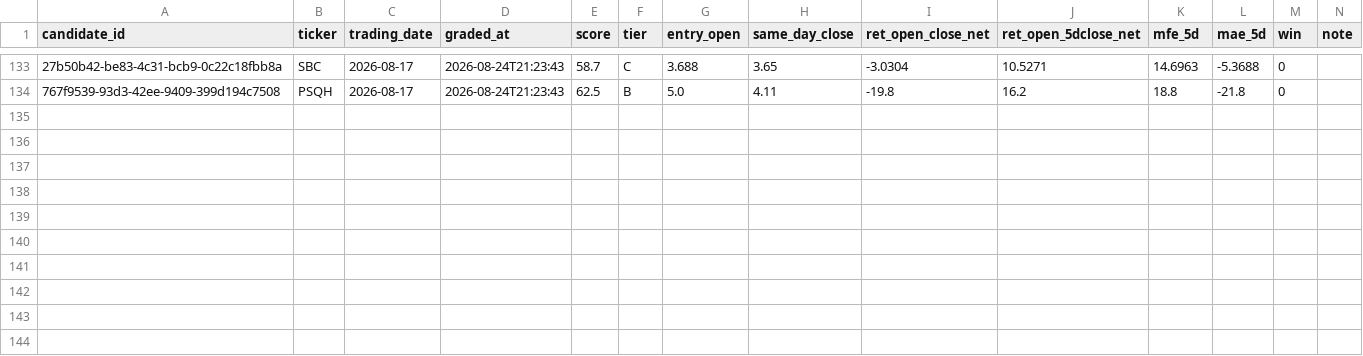
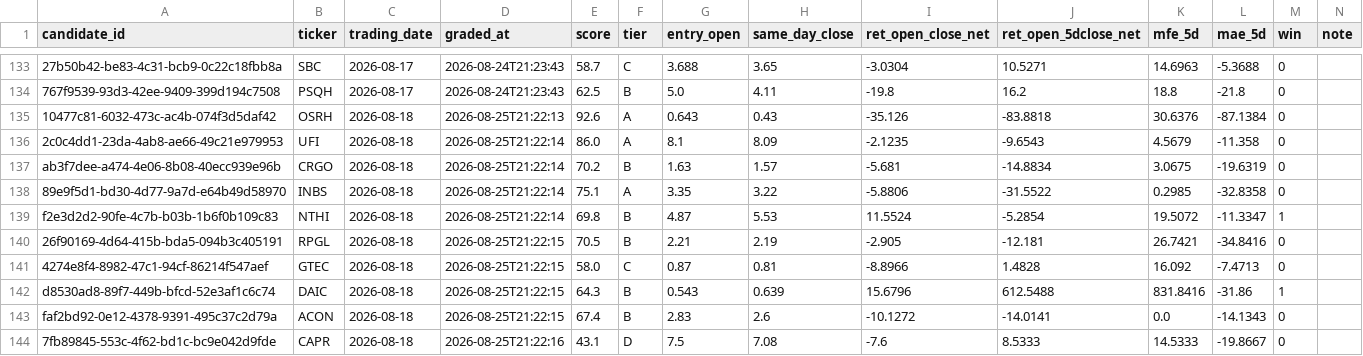
Before and after one commit to joshldavis/ThePickLog, a CSV file: control_outcomes.csv, drawn as a sheet; only a part is shown, gaps mark what is left out; the diff names each change by its address in the sheet, - before the commit and + after, or states it on an @@ line.

```diff
--- a/control_outcomes.csv
+++ b/control_outcomes.csv
+row 135: 10477c81-6032-473c-ac4b-074f3d5daf42 | OSRH | 2026-08-18 | 2026-08-25T21:22:13 | 92.6 | A | 0.643 | 0.43 | -35.126 | -83.8818 | 30.6376 | -87.1384 | 0
+row 136: 2c0c4dd1-23da-4ab8-ae66-49c21e979953 | UFI | 2026-08-18 | 2026-08-25T21:22:14 | 86.0 | A | 8.1 | 8.09 | -2.1235 | -9.6543 | 4.5679 | -11.358 | 0
+row 137: ab3f7dee-a474-4e06-8b08-40ecc939e96b | CRGO | 2026-08-18 | 2026-08-25T21:22:14 | 70.2 | B | 1.63 | 1.57 | -5.681 | -14.8834 | 3.0675 | -19.6319 | 0
+row 138: 89e9f5d1-bd30-4d77-9a7d-e64b49d58970 | INBS | 2026-08-18 | 2026-08-25T21:22:14 | 75.1 | A | 3.35 | 3.22 | -5.8806 | -31.5522 | 0.2985 | -32.8358 | 0
+row 139: f2e3d2d2-90fe-4c7b-b03b-1b6f0b109c83 | NTHI | 2026-08-18 | 2026-08-25T21:22:14 | 69.8 | B | 4.87 | 5.53 | 11.5524 | -5.2854 | 19.5072 | -11.3347 | 1
+row 140: 26f90169-4d64-415b-bda5-094b3c405191 | RPGL | 2026-08-18 | 2026-08-25T21:22:15 | 70.5 | B | 2.21 | 2.19 | -2.905 | -12.181 | 26.7421 | -34.8416 | 0
+row 141: 4274e8f4-8982-47c1-94cf-86214f547aef | GTEC | 2026-08-18 | 2026-08-25T21:22:15 | 58.0 | C | 0.87 | 0.81 | -8.8966 | 1.4828 | 16.092 | -7.4713 | 0
+row 142: d8530ad8-89f7-449b-bfcd-52e3af1c6c74 | DAIC | 2026-08-18 | 2026-08-25T21:22:15 | 64.3 | B | 0.543 | 0.639 | 15.6796 | 612.5488 | 831.8416 | -31.86 | 1
+row 143: faf2bd92-0e12-4378-9391-495c37c2d79a | ACON | 2026-08-18 | 2026-08-25T21:22:15 | 67.4 | B | 2.83 | 2.6 | -10.1272 | -14.0141 | 0.0 | -14.1343 | 0
+row 144: 7fb89845-553c-4f62-bd1c-bc9e042d9fde | CAPR | 2026-08-18 | 2026-08-25T21:22:16 | 43.1 | D | 7.5 | 7.08 | -7.6 | 8.5333 | 14.5333 | -19.8667 | 0
```
Also changed, not shown: integrity_ledger.csv, outcomes.csv, 5 other files.
